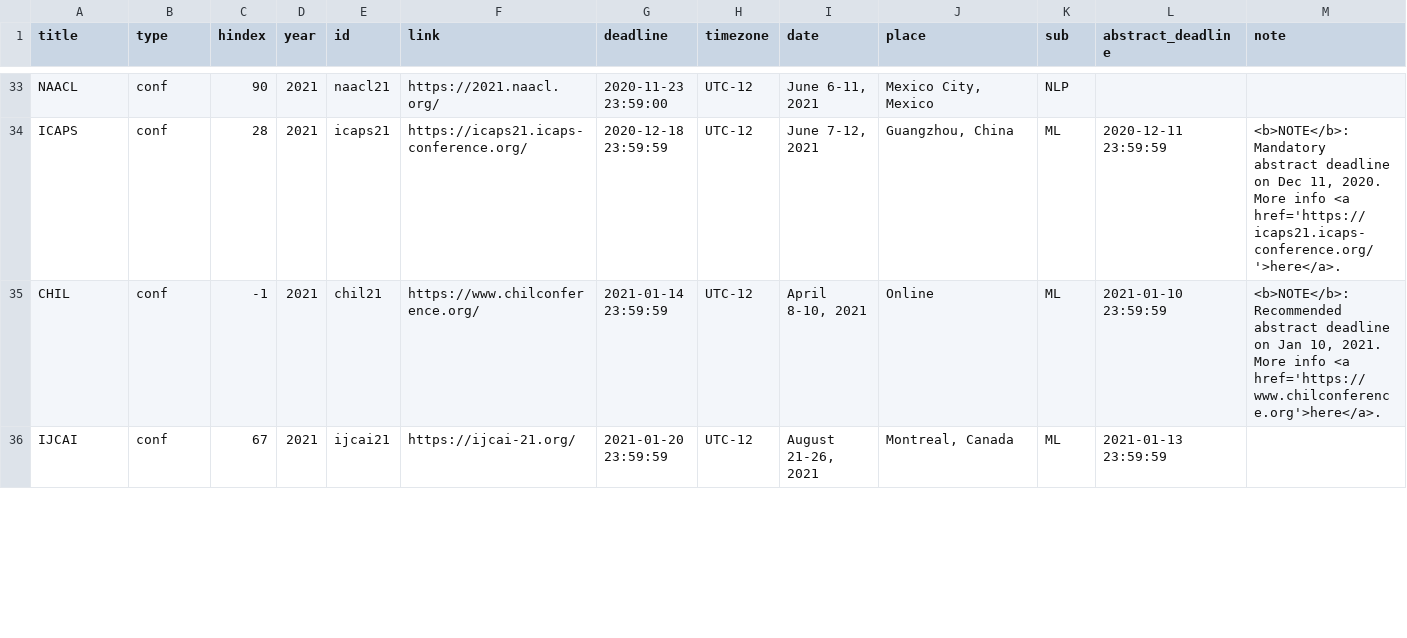
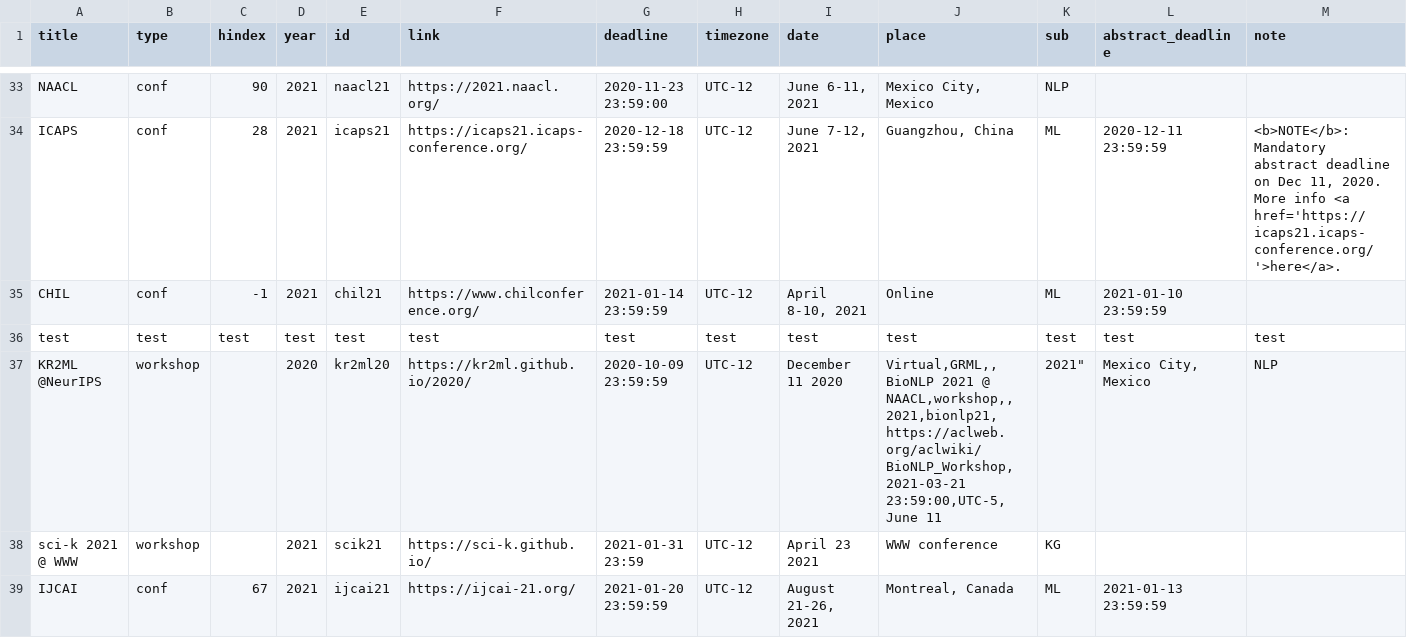
Before and after one commit to elipapa/ai-deadlines, a CSV file: _data/confs.csv, drawn as a sheet; only a part is shown, gaps mark what is left out; the diff covers the shown part only.

Commit message:
csv parsing problem

```diff
--- a/_data/confs.csv
+++ b/_data/confs.csv
@@ -35,4 +35,7 @@ NAACL,conf,90,2021,naacl21,https://2021.naacl.org/,2020-11-23 23:59:00,UTC-12,"J
 ICAPS,conf,28,2021,icaps21,https://icaps21.icaps-conference.org/,2020-12-18 23:59:59,UTC-12,"June 7-12, 2021","Guangzhou, China",ML,2020-12-11 23:59:59,"<b>NOTE</b>: Mandatory abstract deadline on Dec 11, 2020. More info <a href='https://icaps21.icaps-conference.org/'>here</a>."
-CHIL,conf,-1,2021,chil21,https://www.chilconference.org/,2021-01-14 23:59:59,UTC-12,"April 8-10, 2021",Online,ML,2021-01-10 23:59:59,"<b>NOTE</b>: Recommended abstract deadline on Jan 10, 2021. More info <a
-href='https://www.chilconference.org'>here</a>."
+CHIL,conf,-1,2021,chil21,https://www.chilconference.org/,2021-01-14 23:59:59,UTC-12,"April 8-10, 2021",Online,ML,2021-01-10 23:59:59,
+test,test,test,test,test,test,test,test,test,test,test,test,test
+KR2ML @NeurIPS,workshop,,2020,kr2ml20,https://kr2ml.github.io/2020/,2020-10-09 23:59:59, UTC-12,"December 11 2020","Virtual,GRML,,
+BioNLP 2021 @ NAACL,workshop,,2021,bionlp21,https://aclweb.org/aclwiki/BioNLP_Workshop,2021-03-21 23:59:00,UTC-5,"June 11, 2021","Mexico City, Mexico",NLP,,
+sci-k 2021 @ WWW,workshop,,2021,scik21,https://sci-k.github.io/,2021-01-31 23:59,UTC-12,"April 23 2021","WWW conference",KG,,
 IJCAI,conf,67,2021,ijcai21,https://ijcai-21.org/,2021-01-20 23:59:59,UTC-12,"August 21-26, 2021","Montreal, Canada",ML,2021-01-13 23:59:59,
```
Also changed, not shown: 2 removed rows and 4 edited cells elsewhere in this file.
